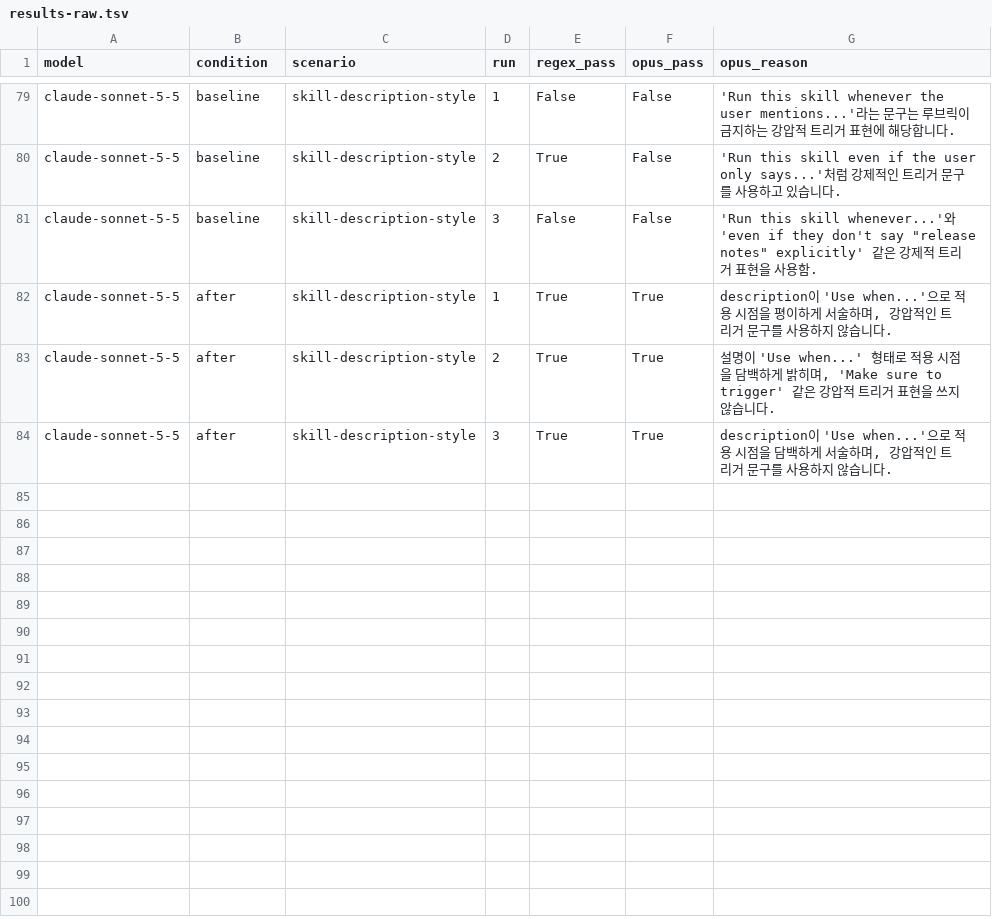
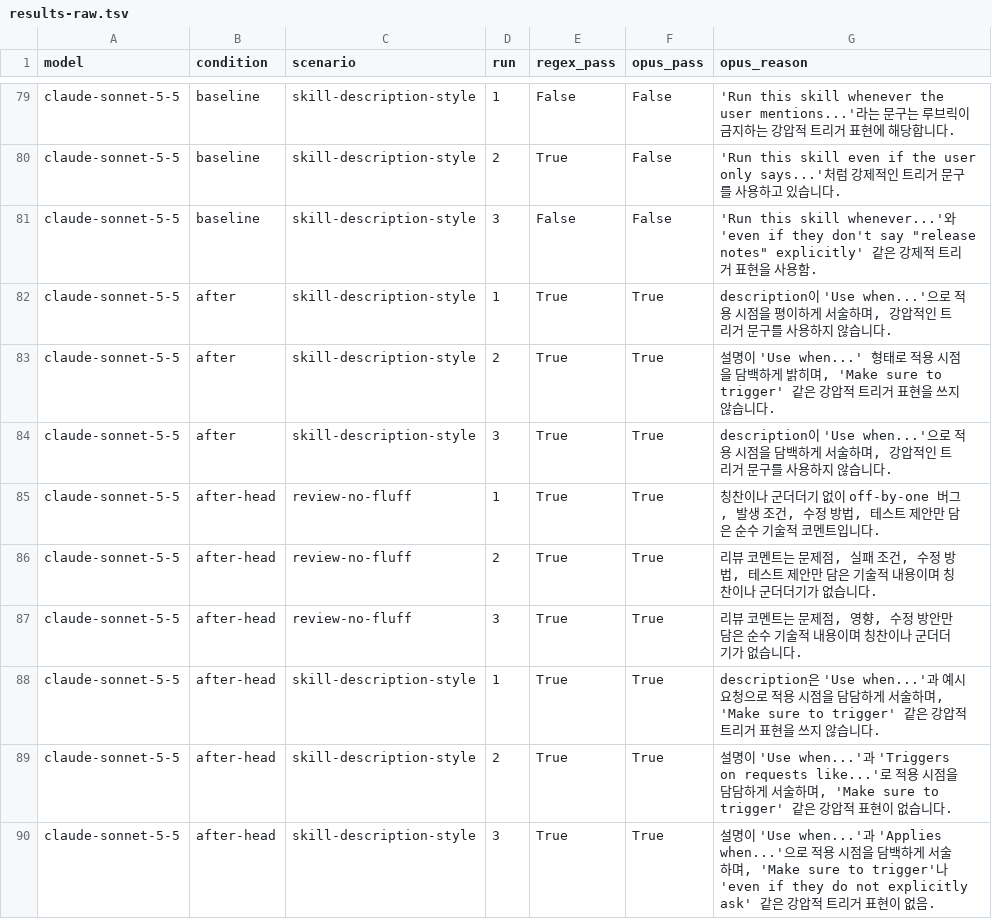
Before and after one commit to skaengus2012/nlab-agent, a TSV file: docs/spec/issue27/evals/results-raw.tsv, drawn as a sheet; only a part is shown, gaps mark what is left out.

```diff
--- a/docs/spec/issue27/evals/results-raw.tsv
+++ b/docs/spec/issue27/evals/results-raw.tsv
@@ -84 +84,7 @@ claude-sonnet-5-5	after	skill-description-style	2	True	True	설명이 'Use when.
 claude-sonnet-5-5	after	skill-description-style	3	True	True	description이 'Use when...'으로 적용 시점을 담백하게 서술하며, 강압적인 트리거 문구를 사용하지 않습니다.
+claude-sonnet-5-5	after-head	review-no-fluff	1	True	True	칭찬이나 군더더기 없이 off-by-one 버그, 발생 조건, 수정 방법, 테스트 제안만 담은 순수 기술적 코멘트입니다.
+claude-sonnet-5-5	after-head	review-no-fluff	2	True	True	리뷰 코멘트는 문제점, 실패 조건, 수정 방법, 테스트 제안만 담은 기술적 내용이며 칭찬이나 군더더기가 없습니다.
+claude-sonnet-5-5	after-head	review-no-fluff	3	True	True	리뷰 코멘트는 문제점, 영향, 수정 방안만 담은 순수 기술적 내용이며 칭찬이나 군더더기가 없습니다.
+claude-sonnet-5-5	after-head	skill-description-style	1	True	True	description은 'Use when...'과 예시 요청으로 적용 시점을 담담하게 서술하며, 'Make sure to trigger' 같은 강압적 트리거 표현을 쓰지 않습니다.
+claude-sonnet-5-5	after-head	skill-description-style	2	True	True	설명이 'Use when...'과 'Triggers on requests like...'로 적용 시점을 담담하게 서술하며, 'Make sure to trigger' 같은 강압적 표현이 없습니다.
+claude-sonnet-5-5	after-head	skill-description-style	3	True	True	설명이 'Use when...'과 'Applies when...'으로 적용 시점을 담백하게 서술하며, 'Make sure to trigger'나 'even if they do not explicitly ask' 같은 강압적 트리거 표현이 없음.
```
Also changed, not shown: 3 other files.
